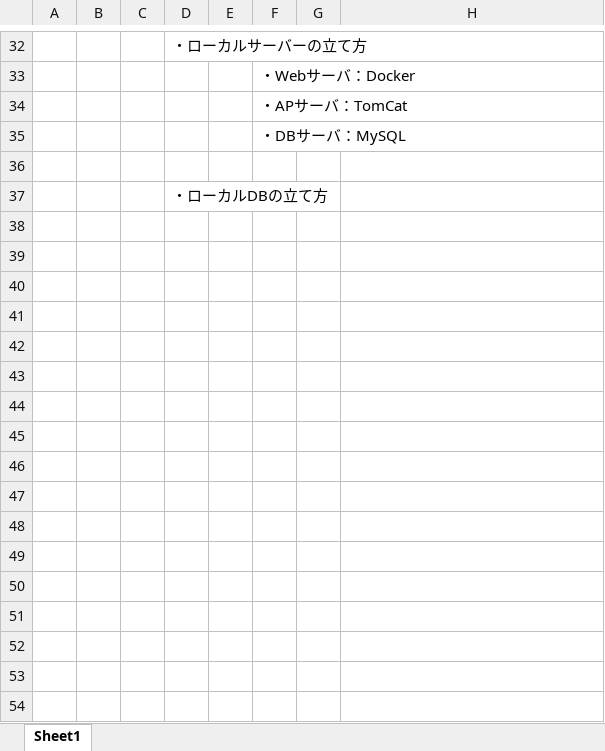
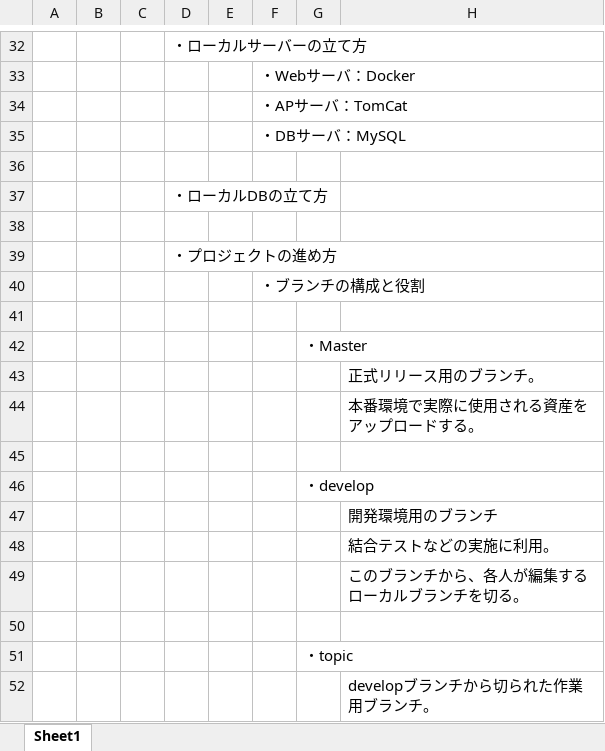
Before and after one commit to abc15793569/kiku_Yoshimura, an Excel workbook: webアプリ作成/webアプリの作成.xlsx, sheet Sheet1, drawn as a sheet; only a part is shown, gaps mark what is left out; values as stored, in another font and other column widths than the file's, no borders; the diff names each change by its address in the sheet, - before the commit and + after, or states it on an @@ line.

```diff
--- a/webアプリ作成/webアプリの作成.xlsx (sheet Sheet1)
+++ b/webアプリ作成/webアプリの作成.xlsx (sheet Sheet1)
+row 38: (empty)
+row 39:  |  |  | ・プロジェクトの進め方
+row 40:  |  |  |  |  | ・ブランチの構成と役割
+row 41: (empty)
+row 42:  |  |  |  |  |  | ・Master
+row 43:  |  |  |  |  |  |  | 正式リリース用のブランチ。
+row 44:  |  |  |  |  |  |  | 本番環境で実際に使用される資産をアップロードする。
+row 45: (empty)
+row 46:  |  |  |  |  |  | ・develop
+row 47:  |  |  |  |  |  |  | 開発環境用のブランチ
+row 48:  |  |  |  |  |  |  | 結合テストなどの実施に利用。
+row 49:  |  |  |  |  |  |  | このブランチから、各人が編集するローカルブランチを切る。
+row 50: (empty)
+row 51:  |  |  |  |  |  | ・topic
+row 52:  |  |  |  |  |  |  | developブランチから切られた作業用ブランチ。
```
Also changed, not shown: webアプリ作成/Git使用手順.xlsx, 1 other file.
